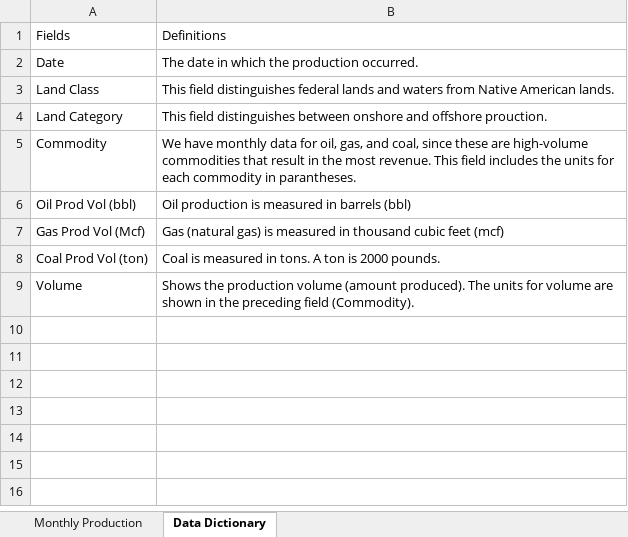
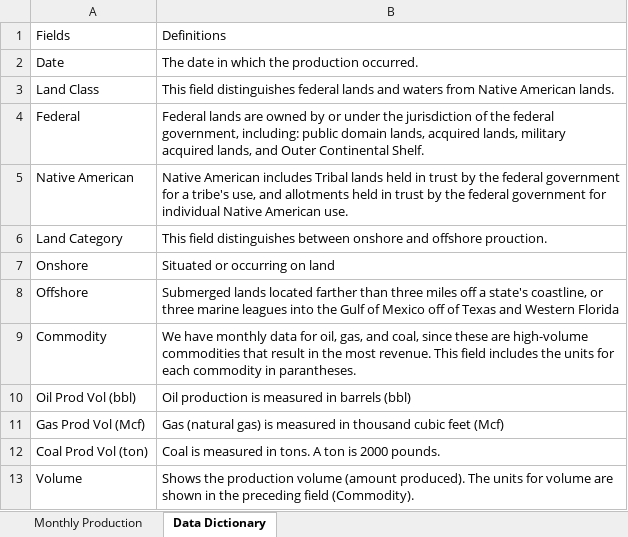
Before and after one commit to DOI-ONRR/nrrd, an Excel workbook: static/downloads/monthly_production.xlsx, sheet Data Dictionary, drawn as a sheet; values as stored, in another font and other column widths than the file's, no borders; addresses are those after the commit; the diff names each change by its address in the sheet, - before the commit and + after, or states it on an @@ line.

```diff
--- a/static/downloads/monthly_production.xlsx (sheet Data Dictionary)
+++ b/static/downloads/monthly_production.xlsx (sheet Data Dictionary)
+row 4: Federal | Federal lands are owned by or under the jurisdiction of the federal government, including: public domain lands, acquired lands, military acquired lands, and Outer Continental Shelf.
+row 5: Native American | Native American includes Tribal lands held in trust by the federal government for a tribe's use, and allotments held in trust by the federal government for individual Native American use.
+row 7: Onshore | Situated or occurring on land
+row 8: Offshore | Submerged lands located farther than three miles off a state's coastline, or three marine leagues into the Gulf of Mexico off of Texas and Western Florida
-B11: …cubic feet (mcf)
+B11: …cubic feet (Mcf)
```
Also changed, not shown: sheet Monthly Production, static/downloads/federal_revenue_by_company.xlsx, static/downloads/fiscal_year_disbursements.xlsx, 16 other files.
